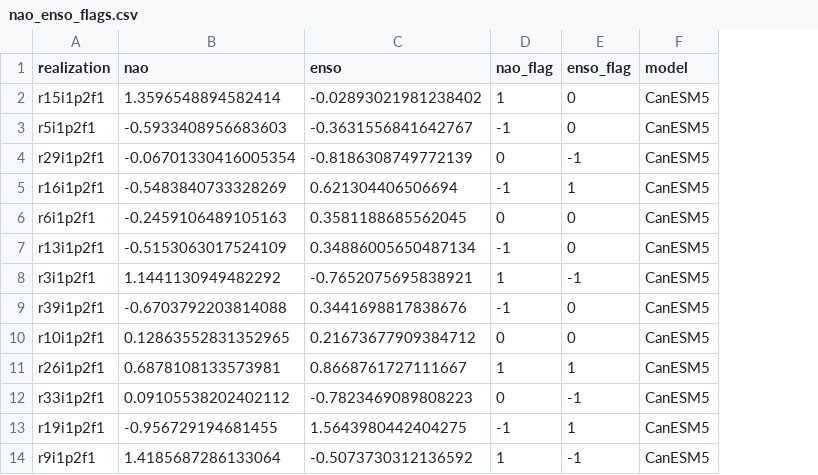
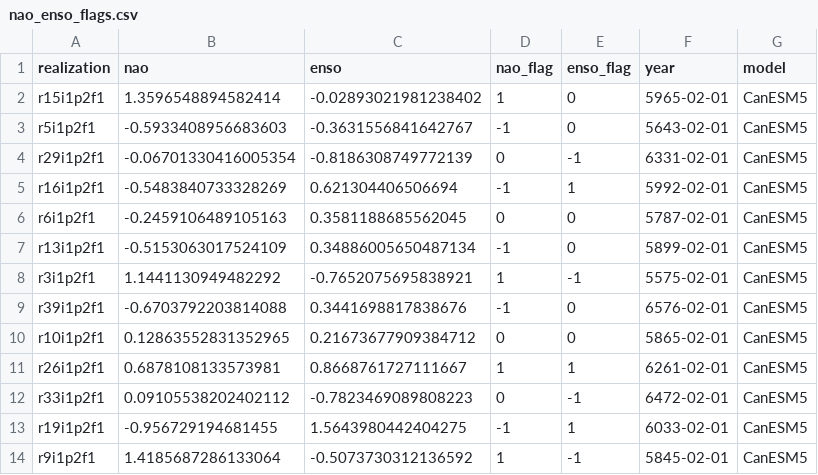
Before and after one commit to boku-met/VolMIP_SPVresponse, a CSV file: tab/nao_enso_flags.csv, drawn as a sheet; only a part is shown; the diff names each change by its address in the sheet, - before the commit and + after, or states it on an @@ line.

```diff
--- a/tab/nao_enso_flags.csv
+++ b/tab/nao_enso_flags.csv
+column F (year), rows 2-14: 5965-02-01 | 5643-02-01 | 6331-02-01 | 5992-02-01 | 5787-02-01 | 5899-02-01 | 5575-02-01 | 6576-02-01 | 5865-02-01 | 6261-02-01 | 6472-02-01 | 6033-02-01 | 5845-02-01
```
Also changed, not shown: 1 other file.
